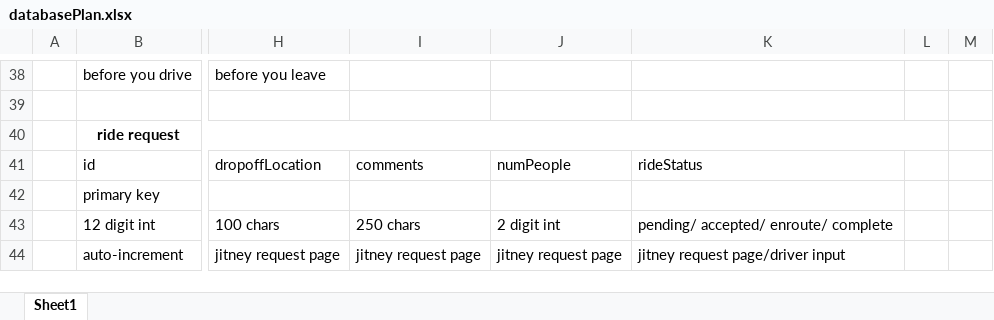
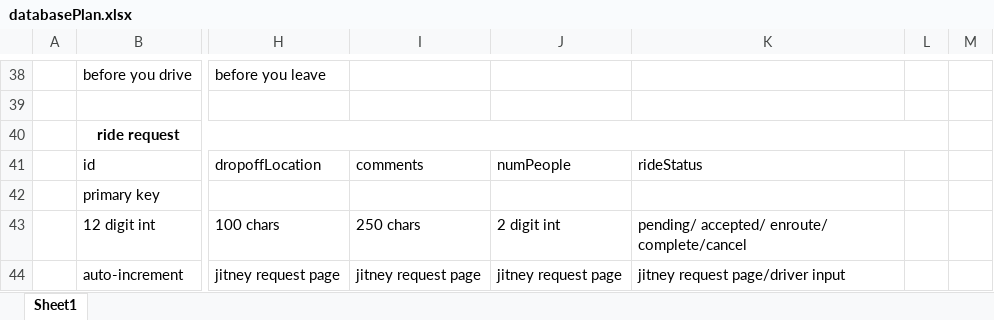
Before and after one commit to WillGross/STARRS, an Excel workbook: Documentation/databasePlan.xlsx, sheet Sheet1, drawn as a sheet; only a part is shown, gaps mark what is left out; values as stored, in another font and other column widths than the file's, no borders; the diff names each change by its address in the sheet, - before the commit and + after, or states it on an @@ line.

Commit message:
changed the database config file to add a column to ride request to include user and a column to vehicle to indicate is driving. also changed valid fields to enum instead of varchar and relying on valid input. The database plan spreadsheet still needs to be updated

```diff
--- a/Documentation/databasePlan.xlsx (sheet Sheet1)
+++ b/Documentation/databasePlan.xlsx (sheet Sheet1)
-K43: pending/ accepted/ enroute/ complete
+K43: pending/ accepted/ enroute/ complete/cancel
```
Also changed, not shown: 1 other file.
